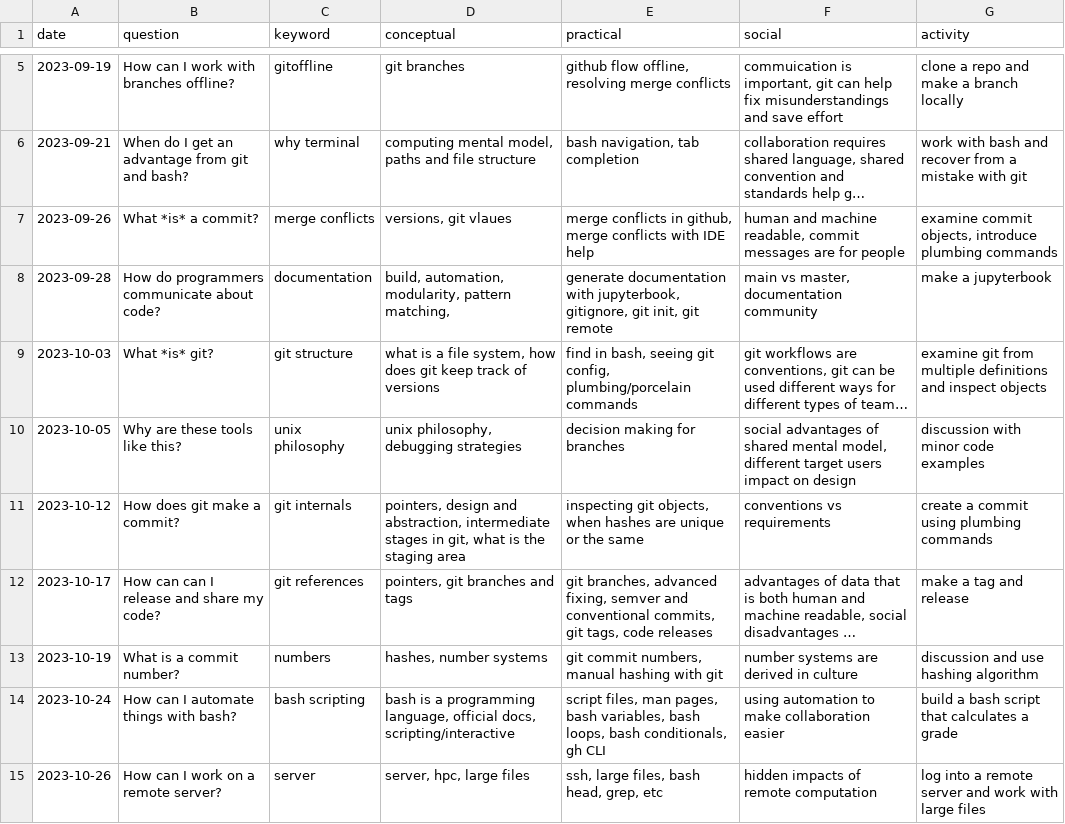
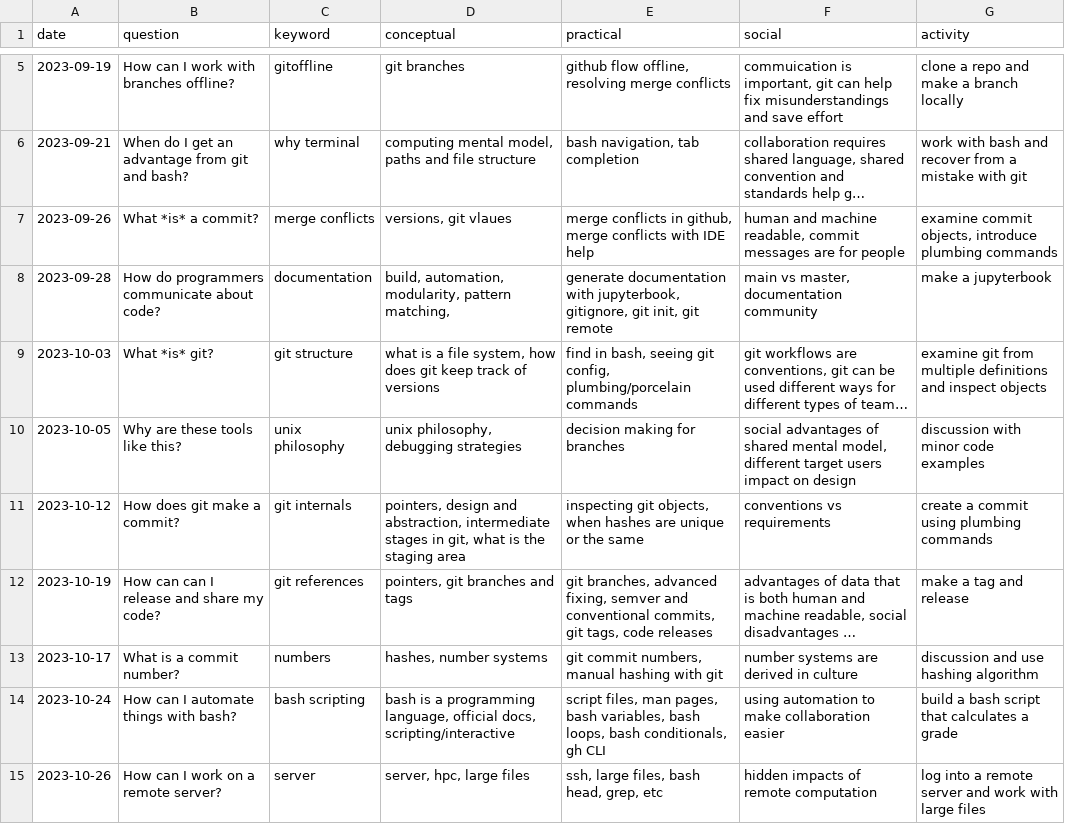
Before and after one commit to introcompsys/fall2023, a CSV file: syllabus/schedule.csv, drawn as a sheet; only a part is shown, gaps mark what is left out; long unchanged cells end in …; the diff names each change by its address in the sheet, - before the commit and + after, or states it on an @@ line.

Commit message:
update schedule

```diff
--- a/syllabus/schedule.csv
+++ b/syllabus/schedule.csv
-A12 (date): 2023-10-17
+A12 (date): 2023-10-19
-A13 (date): 2023-10-19
+A13 (date): 2023-10-17
```
Also changed, not shown: 1 other file.
